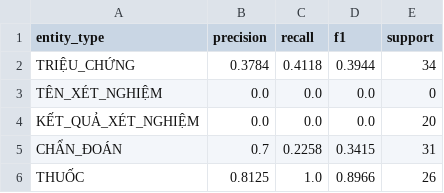
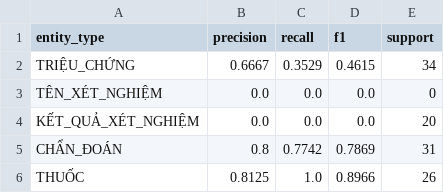
Before and after one commit to truong-newbie/AI_Race, a CSV file: outputs/per_class_metrics.csv, drawn as a sheet.

```diff
--- a/outputs/per_class_metrics.csv
+++ b/outputs/per_class_metrics.csv
@@ -1,6 +1,6 @@
 entity_type,precision,recall,f1,support
-TRIỆU_CHỨNG,0.3784,0.4118,0.3944,34
+TRIỆU_CHỨNG,0.6667,0.3529,0.4615,34
 TÊN_XÉT_NGHIỆM,0.0,0.0,0.0,0
 KẾT_QUẢ_XÉT_NGHIỆM,0.0,0.0,0.0,20
-CHẨN_ĐOÁN,0.7,0.2258,0.3415,31
+CHẨN_ĐOÁN,0.8,0.7742,0.7869,31
 THUỐC,0.8125,1.0,0.8966,26
```
Also changed, not shown: outputs/ablation.csv, 5 other files.
